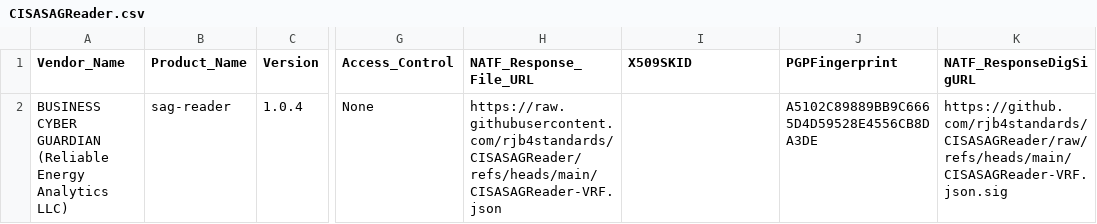
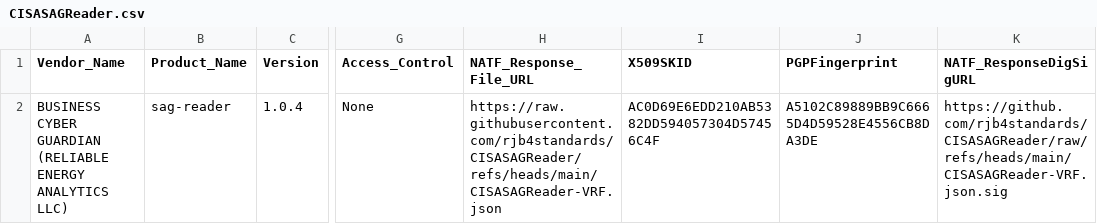
Before and after one commit to rjb4standards/CISASAGReader, a CSV file: CISASAGReader.csv, drawn as a sheet; only a part is shown, gaps mark what is left out; the diff names each change by its address in the sheet, - before the commit and + after, or states it on an @@ line.

Commit message:
Update X.509 cert info cn and thumbprint

```diff
--- a/CISASAGReader.csv
+++ b/CISASAGReader.csv
-A2 (Vendor_Name): …CYBER GUARDIAN (Reliable Energy Analytics LLC)
+A2 (Vendor_Name): …CYBER GUARDIAN (RELIABLE ENERGY ANALYTICS LLC)
-I2 (X509SKID): (empty)
+I2 (X509SKID): AC0D69E6EDD210AB5382DD594057304D57456C4F
```
